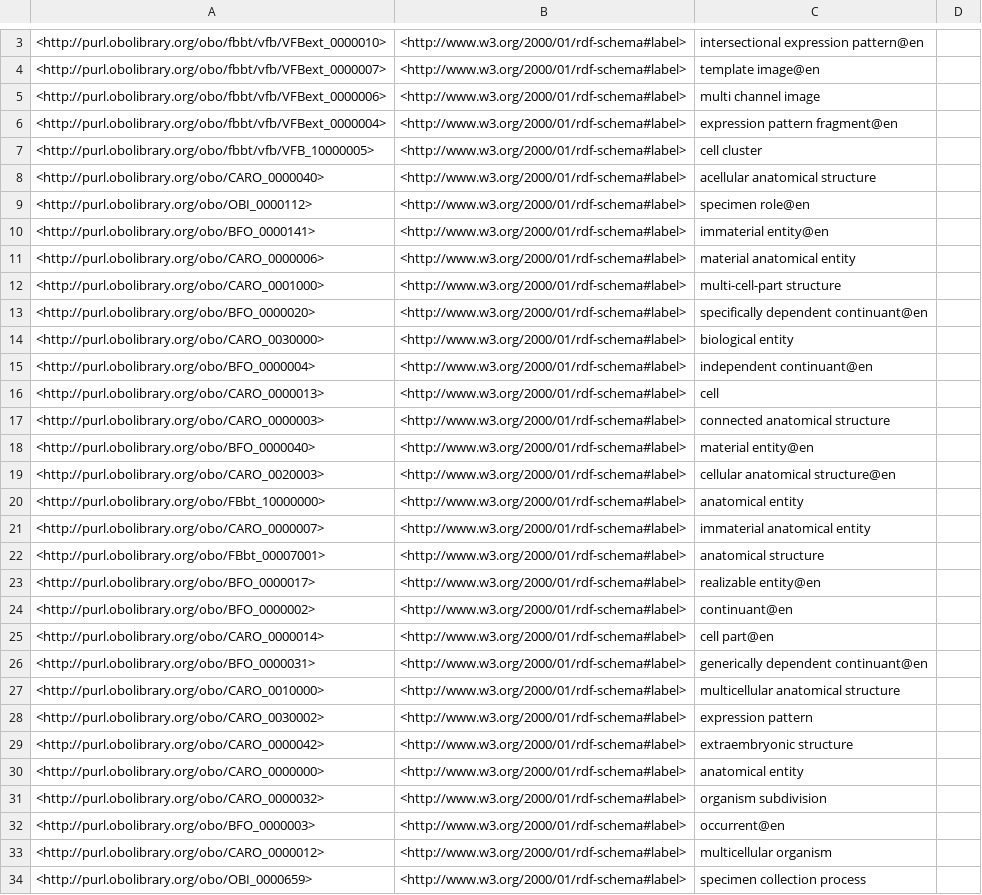
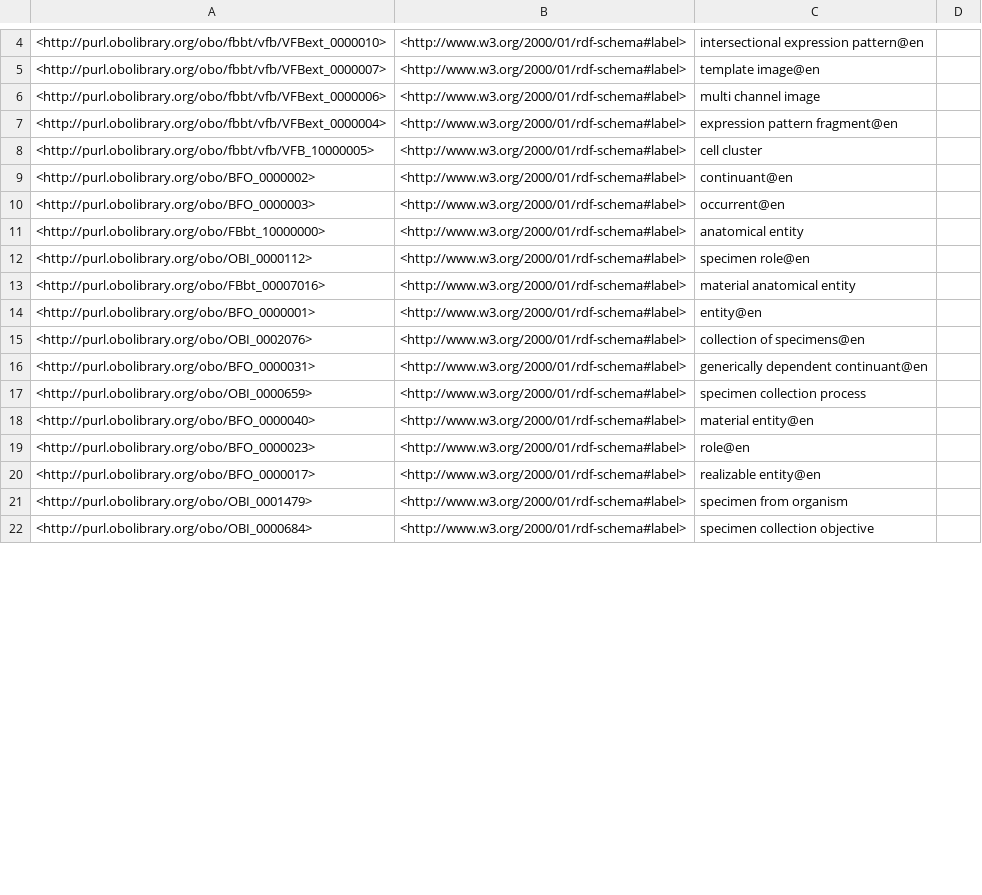
Before and after one commit to VirtualFlyBrain/vfb-extension-ontology, a TSV file: src/ontology/reports/synonyms.tsv, drawn as a sheet; only a part is shown, gaps mark what is left out; the shorter side is filled out with more unchanged rows; the diff covers the shown part only.

```diff
--- a/src/ontology/reports/synonyms.tsv
+++ b/src/ontology/reports/synonyms.tsv
@@ -7,28 +8,13 @@
 <http://purl.obolibrary.org/obo/fbbt/vfb/VFB_10000005>	<http://www.w3.org/2000/01/rdf-schema#label>	"cell cluster"	
-<http://purl.obolibrary.org/obo/CARO_0000040>	<http://www.w3.org/2000/01/rdf-schema#label>	"acellular anatomical structure"	
+<http://purl.obolibrary.org/obo/BFO_0000002>	<http://www.w3.org/2000/01/rdf-schema#label>	"continuant"@en	
+<http://purl.obolibrary.org/obo/BFO_0000003>	<http://www.w3.org/2000/01/rdf-schema#label>	"occurrent"@en	
+<http://purl.obolibrary.org/obo/FBbt_10000000>	<http://www.w3.org/2000/01/rdf-schema#label>	"anatomical entity"	
 <http://purl.obolibrary.org/obo/OBI_0000112>	<http://www.w3.org/2000/01/rdf-schema#label>	"specimen role"@en	
-<http://purl.obolibrary.org/obo/BFO_0000141>	<http://www.w3.org/2000/01/rdf-schema#label>	"immaterial entity"@en	
-<http://purl.obolibrary.org/obo/CARO_0000006>	<http://www.w3.org/2000/01/rdf-schema#label>	"material anatomical entity"	
-<http://purl.obolibrary.org/obo/CARO_0001000>	<http://www.w3.org/2000/01/rdf-schema#label>	"multi-cell-part structure"	
-<http://purl.obolibrary.org/obo/BFO_0000020>	<http://www.w3.org/2000/01/rdf-schema#label>	"specifically dependent continuant"@en	
-<http://purl.obolibrary.org/obo/CARO_0030000>	<http://www.w3.org/2000/01/rdf-schema#label>	"biological entity"	
-<http://purl.obolibrary.org/obo/BFO_0000004>	<http://www.w3.org/2000/01/rdf-schema#label>	"independent continuant"@en	
-<http://purl.obolibrary.org/obo/CARO_0000013>	<http://www.w3.org/2000/01/rdf-schema#label>	"cell"	
-<http://purl.obolibrary.org/obo/CARO_0000003>	<http://www.w3.org/2000/01/rdf-schema#label>	"connected anatomical structure"	
+<http://purl.obolibrary.org/obo/FBbt_00007016>	<http://www.w3.org/2000/01/rdf-schema#label>	"material anatomical entity"	
+<http://purl.obolibrary.org/obo/BFO_0000001>	<http://www.w3.org/2000/01/rdf-schema#label>	"entity"@en	
+<http://purl.obolibrary.org/obo/OBI_0002076>	<http://www.w3.org/2000/01/rdf-schema#label>	"collection of specimens"@en	
+<http://purl.obolibrary.org/obo/BFO_0000031>	<http://www.w3.org/2000/01/rdf-schema#label>	"generically dependent continuant"@en	
+<http://purl.obolibrary.org/obo/OBI_0000659>	<http://www.w3.org/2000/01/rdf-schema#label>	"specimen collection process"	
 <http://purl.obolibrary.org/obo/BFO_0000040>	<http://www.w3.org/2000/01/rdf-schema#label>	"material entity"@en	
-<http://purl.obolibrary.org/obo/CARO_0020003>	<http://www.w3.org/2000/01/rdf-schema#label>	"cellular anatomical structure"@en	
-<http://purl.obolibrary.org/obo/FBbt_10000000>	<http://www.w3.org/2000/01/rdf-schema#label>	"anatomical entity"	
-<http://purl.obolibrary.org/obo/CARO_0000007>	<http://www.w3.org/2000/01/rdf-schema#label>	"immaterial anatomical entity"	
-<http://purl.obolibrary.org/obo/FBbt_00007001>	<http://www.w3.org/2000/01/rdf-schema#label>	"anatomical structure"	
+<http://purl.obolibrary.org/obo/BFO_0000023>	<http://www.w3.org/2000/01/rdf-schema#label>	"role"@en	
 <http://purl.obolibrary.org/obo/BFO_0000017>	<http://www.w3.org/2000/01/rdf-schema#label>	"realizable entity"@en	
-<http://purl.obolibrary.org/obo/BFO_0000002>	<http://www.w3.org/2000/01/rdf-schema#label>	"continuant"@en	
-<http://purl.obolibrary.org/obo/CARO_0000014>	<http://www.w3.org/2000/01/rdf-schema#label>	"cell part"@en	
-<http://purl.obolibrary.org/obo/BFO_0000031>	<http://www.w3.org/2000/01/rdf-schema#label>	"generically dependent continuant"@en	
-<http://purl.obolibrary.org/obo/CARO_0010000>	<http://www.w3.org/2000/01/rdf-schema#label>	"multicellular anatomical structure"	
-<http://purl.obolibrary.org/obo/CARO_0030002>	<http://www.w3.org/2000/01/rdf-schema#label>	"expression pattern"	
-<http://purl.obolibrary.org/obo/CARO_0000042>	<http://www.w3.org/2000/01/rdf-schema#label>	"extraembryonic structure"	
-<http://purl.obolibrary.org/obo/CARO_0000000>	<http://www.w3.org/2000/01/rdf-schema#label>	"anatomical entity"	
-<http://purl.obolibrary.org/obo/CARO_0000032>	<http://www.w3.org/2000/01/rdf-schema#label>	"organism subdivision"	
-<http://purl.obolibrary.org/obo/BFO_0000003>	<http://www.w3.org/2000/01/rdf-schema#label>	"occurrent"@en	
-<http://purl.obolibrary.org/obo/CARO_0000012>	<http://www.w3.org/2000/01/rdf-schema#label>	"multicellular organism"	
-<http://purl.obolibrary.org/obo/OBI_0000659>	<http://www.w3.org/2000/01/rdf-schema#label>	"specimen collection process"	
```
Also changed, not shown: 1 added row, 8 removed rows, 1 moved row and 2 edited cells elsewhere in this file, src/ontology/reports/basic-report.tsv, src/ontology/reports/edges.tsv, 20 other files.
